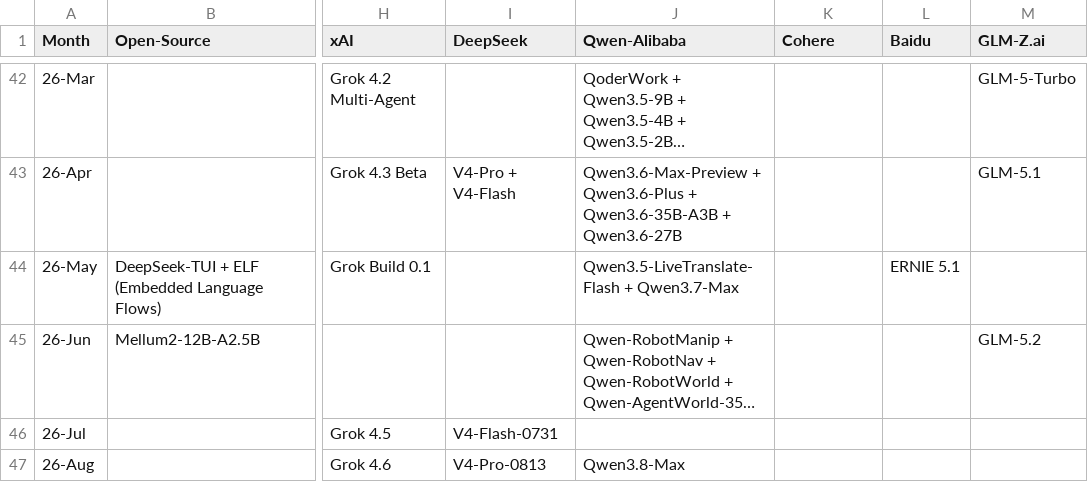
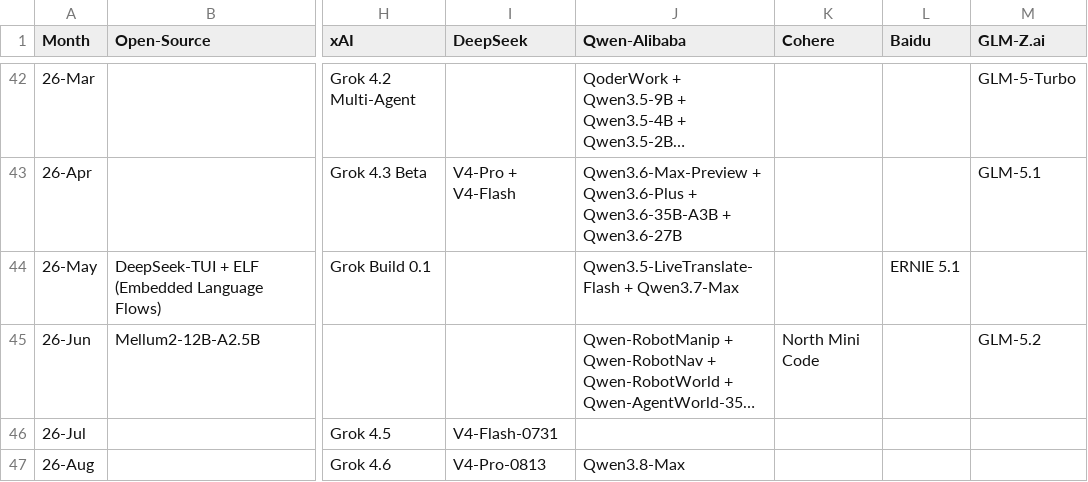
Before and after one commit to Physics-Lee/Monthly_Table_of_LLM_Releasing, a CSV file: llm_release_timeline_2022-11_to_2026-04.csv, drawn as a sheet; only a part is shown, gaps mark what is left out; long unchanged cells end in …; the diff names each change by its address in the sheet, - before the commit and + after, or states it on an @@ line.

Commit message:
data: add North Mini Code (26-Jun)

```diff
--- a/llm_release_timeline_2022-11_to_2026-04.csv
+++ b/llm_release_timeline_2022-11_to_2026-04.csv
-K45 (Cohere): (empty)
+K45 (Cohere): North Mini Code
```
Also changed, not shown: 3 other files.
